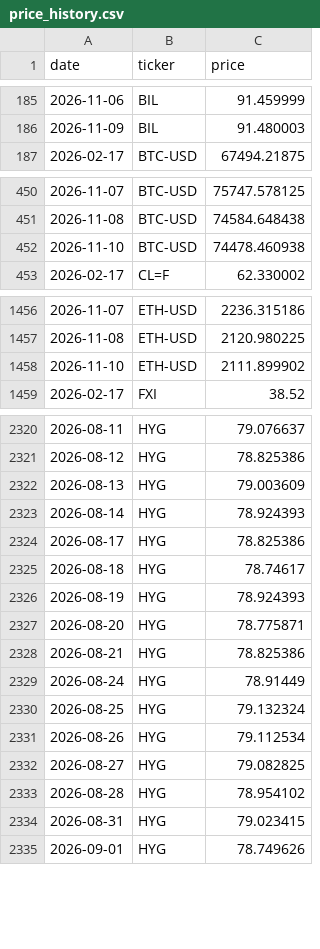
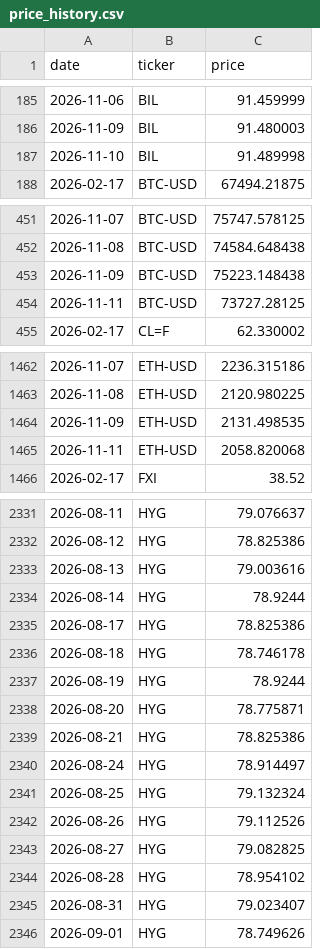
Before and after one commit to romankostin25-code/timecopilot-tracker, a CSV file: data/price_history.csv, drawn as a sheet; only a part is shown, gaps mark what is left out; the diff covers the shown part only.

Commit message:
data: evening forecast 2026-11-11 02:51 UTC

```diff
--- a/data/price_history.csv
+++ b/data/price_history.csv
@@ -186,2 +186,3 @@ date,ticker,price
 2026-11-09,BIL,91.480003
+2026-11-10,BIL,91.489998
 2026-02-17,BTC-USD,67494.21875
@@ -451,3 +452,4 @@ date,ticker,price
 2026-11-08,BTC-USD,74584.648438
-2026-11-10,BTC-USD,74478.460938
+2026-11-09,BTC-USD,75223.148438
+2026-11-11,BTC-USD,73727.28125
 2026-02-17,CL=F,62.330002
@@ -1457,3 +1463,4 @@ date,ticker,price
 2026-11-08,ETH-USD,2120.980225
-2026-11-10,ETH-USD,2111.899902
+2026-11-09,ETH-USD,2131.498535
+2026-11-11,ETH-USD,2058.820068
 2026-02-17,FXI,38.52
@@ -2321,15 +2332,15 @@ date,ticker,price
 2026-08-12,HYG,78.825386
-2026-08-13,HYG,79.003609
-2026-08-14,HYG,78.924393
+2026-08-13,HYG,79.003616
+2026-08-14,HYG,78.9244
 2026-08-17,HYG,78.825386
-2026-08-18,HYG,78.74617
-2026-08-19,HYG,78.924393
+2026-08-18,HYG,78.746178
+2026-08-19,HYG,78.9244
 2026-08-20,HYG,78.775871
 2026-08-21,HYG,78.825386
-2026-08-24,HYG,78.91449
+2026-08-24,HYG,78.914497
 2026-08-25,HYG,79.132324
-2026-08-26,HYG,79.112534
+2026-08-26,HYG,79.112526
 2026-08-27,HYG,79.082825
 2026-08-28,HYG,78.954102
-2026-08-31,HYG,79.023415
+2026-08-31,HYG,79.023407
 2026-09-01,HYG,78.749626
```
Also changed, not shown: 28 added rows and 19 edited cells elsewhere in this file, data/futures_curve.csv, data/macro_context.csv, 8 other files.
